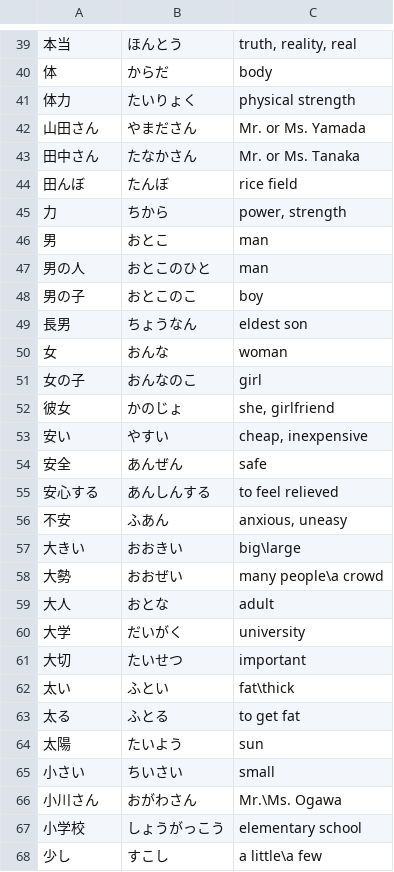
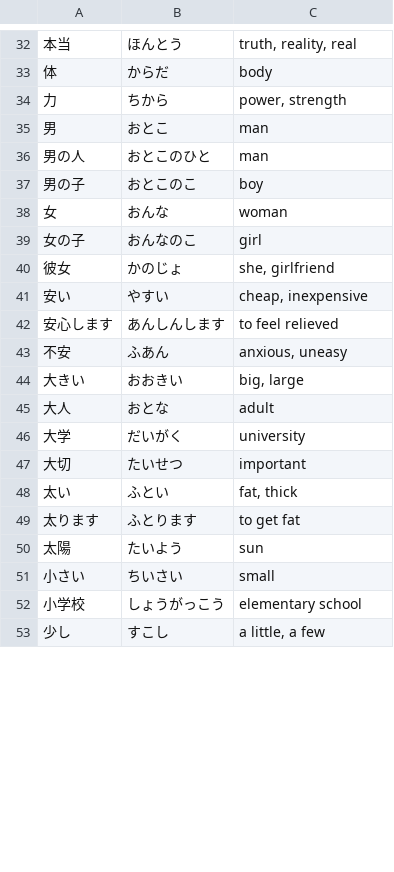
Before and after one commit to ishafayetul/learn-japanese-bd, a CSV file: level/N5/Kanji-01-Words/Vocabulary/Vocab-Lesson-kanji.csv, drawn as a sheet; only a part is shown, gaps mark what is left out; the diff covers the shown part only.

```diff
--- a/level/N5/Kanji-01-Words/Vocabulary/Vocab-Lesson-kanji.csv
+++ b/level/N5/Kanji-01-Words/Vocabulary/Vocab-Lesson-kanji.csv
@@ -40,6 +33,2 @@
 体,からだ,body
-体力,たいりょく,physical strength
-山田さん,やまださん,Mr. or Ms. Yamada
-田中さん,たなかさん,Mr. or Ms. Tanaka
-田んぼ,たんぼ,rice field
 力,ちから,"power, strength"
@@ -48,3 +37,2 @@
 男の子,おとこのこ,boy
-長男,ちょうなん,eldest son
 女,おんな,woman
@@ -53,7 +41,5 @@
 安い,やすい,"cheap, inexpensive"
-安全,あんぜん,safe
-安心する,あんしんする,to feel relieved
+安心します,あんしんします,to feel relieved
 不安,ふあん,"anxious, uneasy"
-大きい,おおきい,big\large
-大勢,おおぜい,many people\a crowd
+大きい,おおきい,"big, large"
 大人,おとな,adult
@@ -61,8 +47,7 @@
 大切,たいせつ,important
-太い,ふとい,fat\thick
-太る,ふとる,to get fat
+太い,ふとい,"fat, thick"
+太ります,ふとります,to get fat
 太陽,たいよう,sun
 小さい,ちいさい,small
-小川さん,おがわさん,Mr.\Ms. Ogawa
 小学校,しょうがっこう,elementary school
-少し,すこし,a little\a few
+少し,すこし,"a little, a few"
```
Also changed, not shown: 7 added rows, 19 removed rows and 24 edited cells elsewhere in this file, level/N5/All Verbs/Vocabulary/Vocab-Lesson-Verbs.csv, level/N5/Kanji-02-Words/Vocabulary/Vocab-Lesson-kanji.csv, 1 other file.
